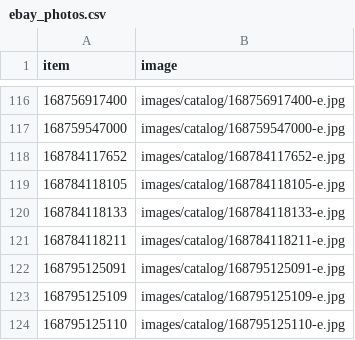
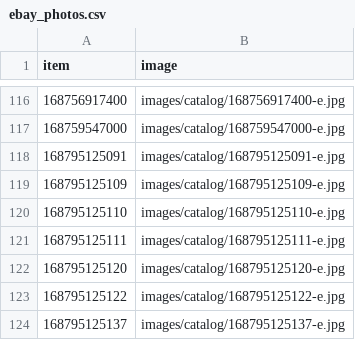
Before and after one commit to StampedeStamps/stampedestamps-store, a CSV file: data/ebay_photos.csv, drawn as a sheet; only a part is shown, gaps mark what is left out; the shorter side is filled out with more unchanged rows.

Commit message:
Daily catalog refresh: listings as of 2026-10-22 (419 listings)

```diff
--- a/data/ebay_photos.csv
+++ b/data/ebay_photos.csv
@@ -117,6 +117,2 @@ item,image
 168759547000,images/catalog/168759547000-e.jpg
-168784117652,images/catalog/168784117652-e.jpg
-168784118105,images/catalog/168784118105-e.jpg
-168784118133,images/catalog/168784118133-e.jpg
-168784118211,images/catalog/168784118211-e.jpg
 168795125091,images/catalog/168795125091-e.jpg
```
Also changed, not shown: data/listings.csv, 4 other files.
